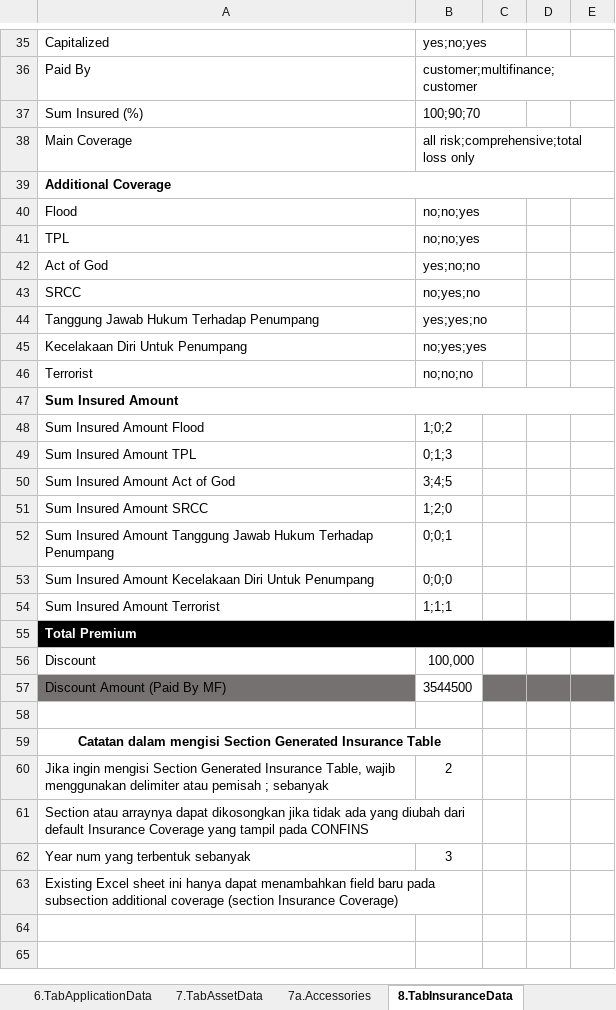
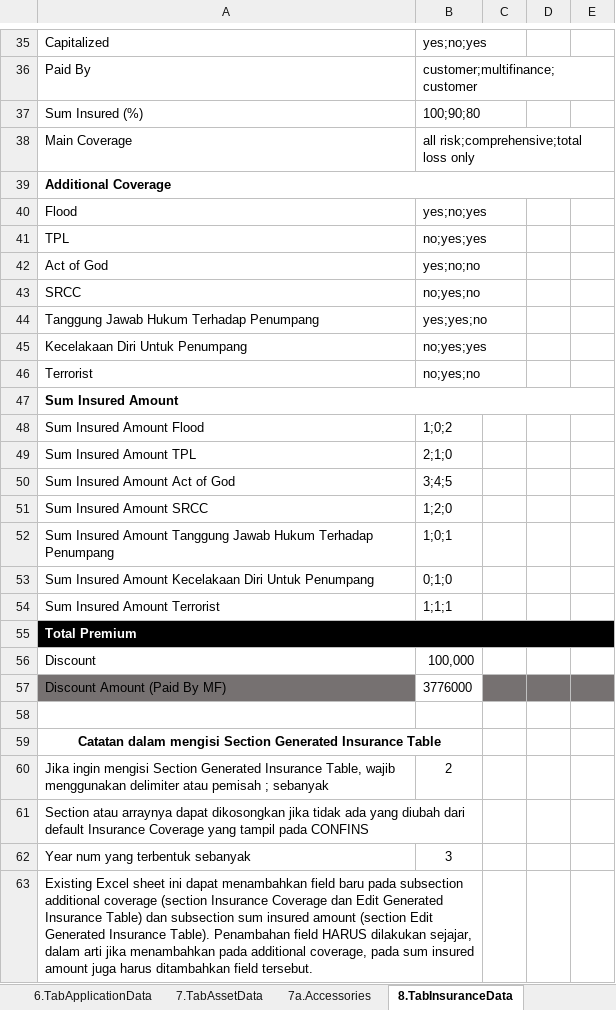
Before and after one commit to qcadins/DemoWorkflow, an Excel workbook: Excel/2. DataFile_NAP_CF4W.xlsx, sheet 8.TabInsuranceData, drawn as a sheet; only a part is shown, gaps mark what is left out; values as stored, in another font and other column widths than the file's, no borders; conditional formats not drawn; the diff names each change by its address in the sheet, - before the commit and + after, or states it on an @@ line.

Commit message:
Penambahan notes tab insurance

```diff
--- a/Excel/2. DataFile_NAP_CF4W.xlsx (sheet 8.TabInsuranceData)
+++ b/Excel/2. DataFile_NAP_CF4W.xlsx (sheet 8.TabInsuranceData)
-B37: 100;90;70
+B37: 100;90;80
-B40: no;no;yes
+B40: yes;no;yes
-B41: no;no;yes
+B41: no;yes;yes
-B46: no;no;no
+B46: no;yes;no
-B49: 0;1;3
+B49: 2;1;0
-B52: 0;0;1
+B52: 1;0;1
-B53: 0;0;0
+B53: 0;1;0
-B57: 3544500
+B57: 3776000
-A63: …sheet ini hanya dapat menambahkan field baru pada subsection additional coverage (section Insurance Coverage)
+A63: …sheet ini dapat menambahkan field baru pada subsection additional coverage (section Insurance Coverage dan Edit Generated Insurance Table) dan subsection sum insured amount (section Edit Generated Insurance Table). Penambahan field HARUS dilakukan sejajar, dalam arti jika menambahkan pada additional coverage, pada sum insured amount juga harus ditambahkan field tersebut.
```
